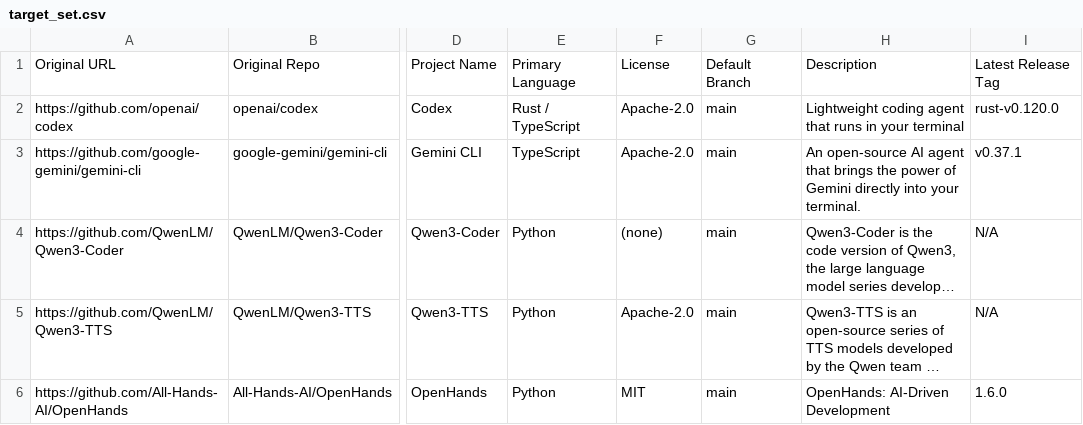
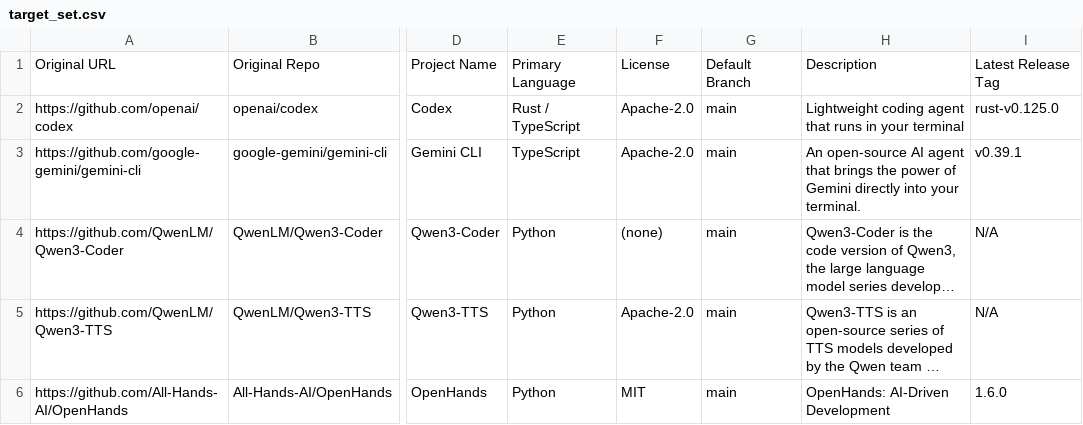
Before and after one commit to mcpmark-eval-1031/LJT-Homepage-published, a CSV file: target_set.csv, drawn as a sheet; only a part is shown, gaps mark what is left out; long unchanged cells end in …; the diff names each change by its address in the sheet, - before the commit and + after, or states it on an @@ line.

Commit message:
Update target_set.csv with live metadata

```diff
--- a/target_set.csv
+++ b/target_set.csv
-I2: rust-v0.120.0
+I2: rust-v0.125.0
-I3: v0.37.1
+I3: v0.39.1
```
